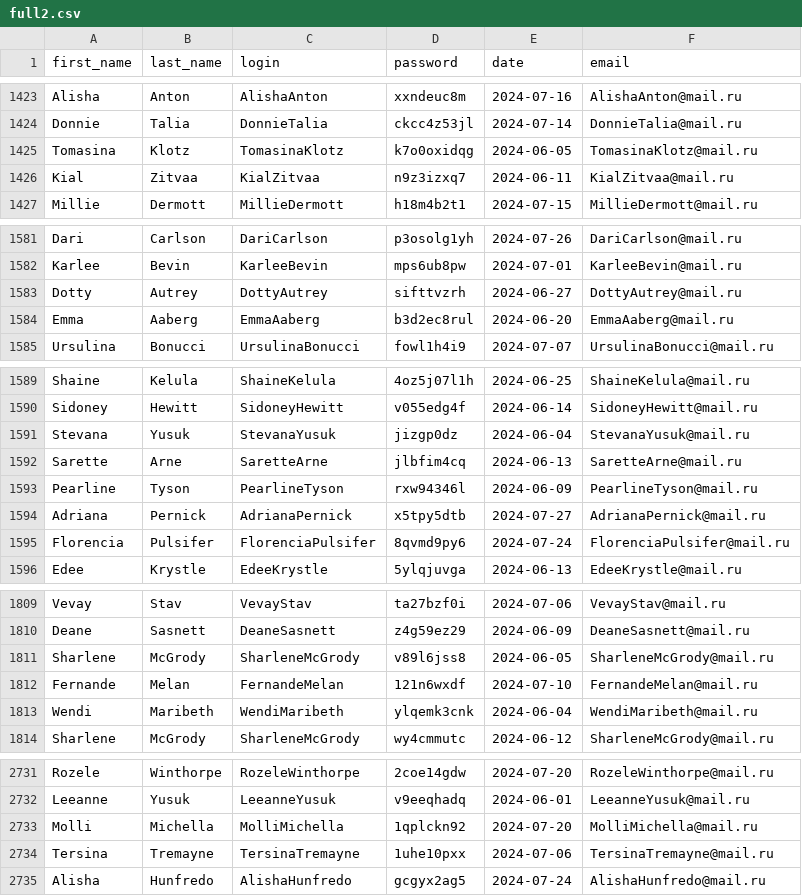
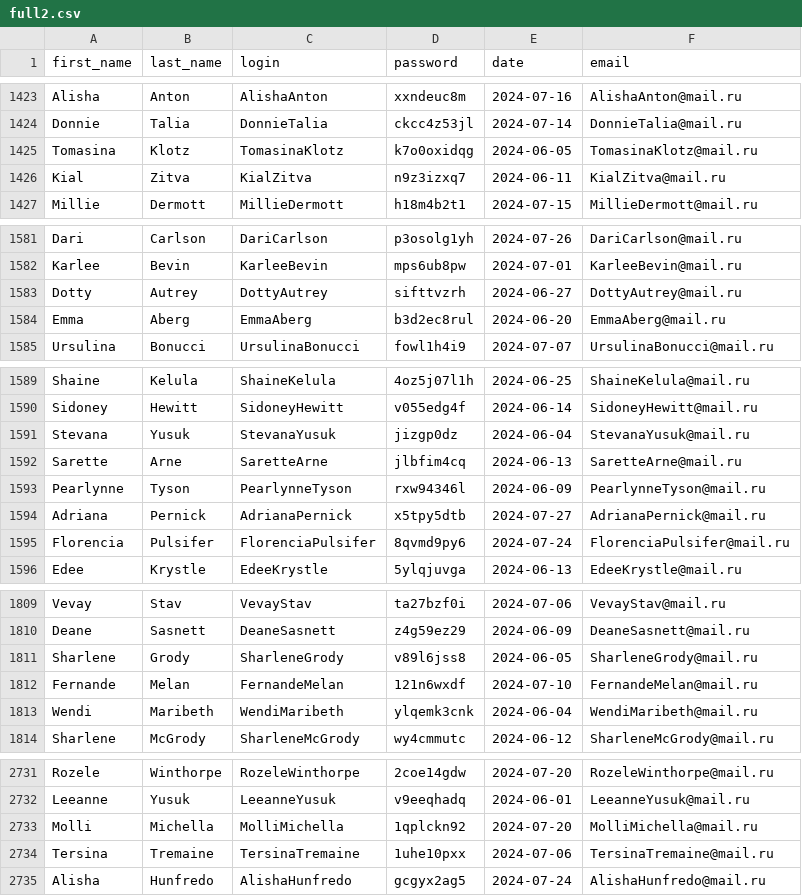
Before and after one commit to EShubnikova/spring_mock, a CSV file: compose-postgres-prometheus/postgres/full2.csv, drawn as a sheet; only a part is shown, gaps mark what is left out; the diff covers the shown part only.

```diff
--- a/compose-postgres-prometheus/postgres/full2.csv
+++ b/compose-postgres-prometheus/postgres/full2.csv
@@ -1425,3 +1425,3 @@ Donnie,Talia,DonnieTalia,ckcc4z53jl,2024-07-14,DonnieTalia@mail.ru
 Tomasina,Klotz,TomasinaKlotz,k7o0oxidqg,2024-06-05,TomasinaKlotz@mail.ru
-Kial,Zitvaa,KialZitvaa,n9z3izxq7,2024-06-11,KialZitvaa@mail.ru
+Kial,Zitva,KialZitva,n9z3izxq7,2024-06-11,KialZitva@mail.ru
 Millie,Dermott,MillieDermott,h18m4b2t1,2024-07-15,MillieDermott@mail.ru
@@ -1583,3 +1583,3 @@ Karlee,Bevin,KarleeBevin,mps6ub8pw,2024-07-01,KarleeBevin@mail.ru
 Dotty,Autrey,DottyAutrey,sifttvzrh,2024-06-27,DottyAutrey@mail.ru
-Emma,Aaberg,EmmaAaberg,b3d2ec8rul,2024-06-20,EmmaAaberg@mail.ru
+Emma,Aberg,EmmaAberg,b3d2ec8rul,2024-06-20,EmmaAberg@mail.ru
 Ursulina,Bonucci,UrsulinaBonucci,fowl1h4i9,2024-07-07,UrsulinaBonucci@mail.ru
@@ -1592,3 +1592,3 @@ Stevana,Yusuk,StevanaYusuk,jizgp0dz,2024-06-04,StevanaYusuk@mail.ru
 Sarette,Arne,SaretteArne,jlbfim4cq,2024-06-13,SaretteArne@mail.ru
-Pearline,Tyson,PearlineTyson,rxw94346l,2024-06-09,PearlineTyson@mail.ru
+Pearlynne,Tyson,PearlynneTyson,rxw94346l,2024-06-09,PearlynneTyson@mail.ru
 Adriana,Pernick,AdrianaPernick,x5tpy5dtb,2024-07-27,AdrianaPernick@mail.ru
@@ -1810,3 +1810,3 @@ Vevay,Stav,VevayStav,ta27bzf0i,2024-07-06,VevayStav@mail.ru
 Deane,Sasnett,DeaneSasnett,z4g59ez29,2024-06-09,DeaneSasnett@mail.ru
-Sharlene,McGrody,SharleneMcGrody,v89l6jss8,2024-06-05,SharleneMcGrody@mail.ru
+Sharlene,Grody,SharleneGrody,v89l6jss8,2024-06-05,SharleneGrody@mail.ru
 Fernande,Melan,FernandeMelan,121n6wxdf,2024-07-10,FernandeMelan@mail.ru
@@ -2733,3 +2733,3 @@ Leeanne,Yusuk,LeeanneYusuk,v9eeqhadq,2024-06-01,LeeanneYusuk@mail.ru
 Molli,Michella,MolliMichella,1qplckn92,2024-07-20,MolliMichella@mail.ru
-Tersina,Tremayne,TersinaTremayne,1uhe10pxx,2024-07-06,TersinaTremayne@mail.ru
+Tersina,Tremaine,TersinaTremaine,1uhe10pxx,2024-07-06,TersinaTremaine@mail.ru
 Alisha,Hunfredo,AlishaHunfredo,gcgyx2ag5,2024-07-24,AlishaHunfredo@mail.ru
```
Also changed, not shown: 62 edited cells elsewhere in this file, compose-postgres-prometheus/postgres/email2.csv, compose-postgres-prometheus/postgres/users2.csv.
